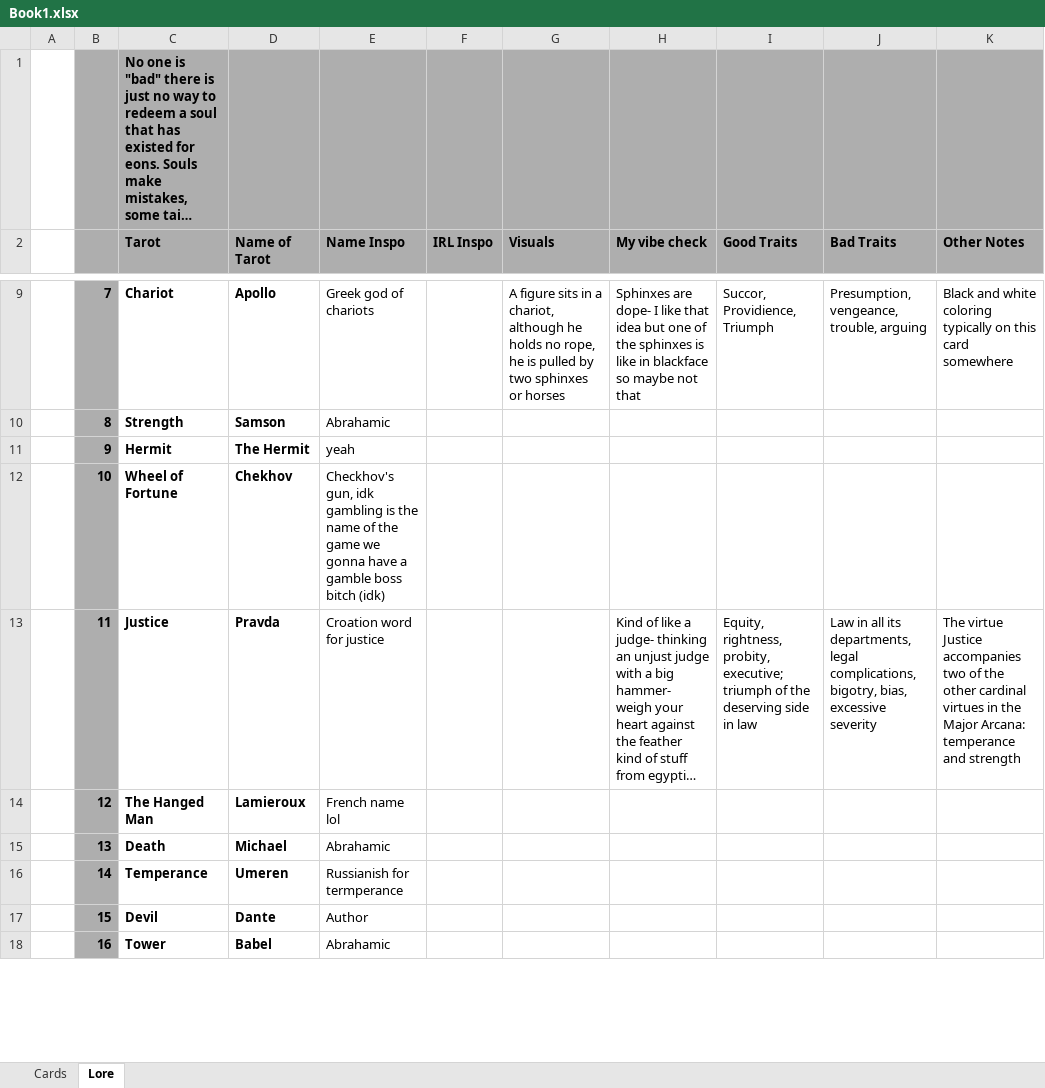
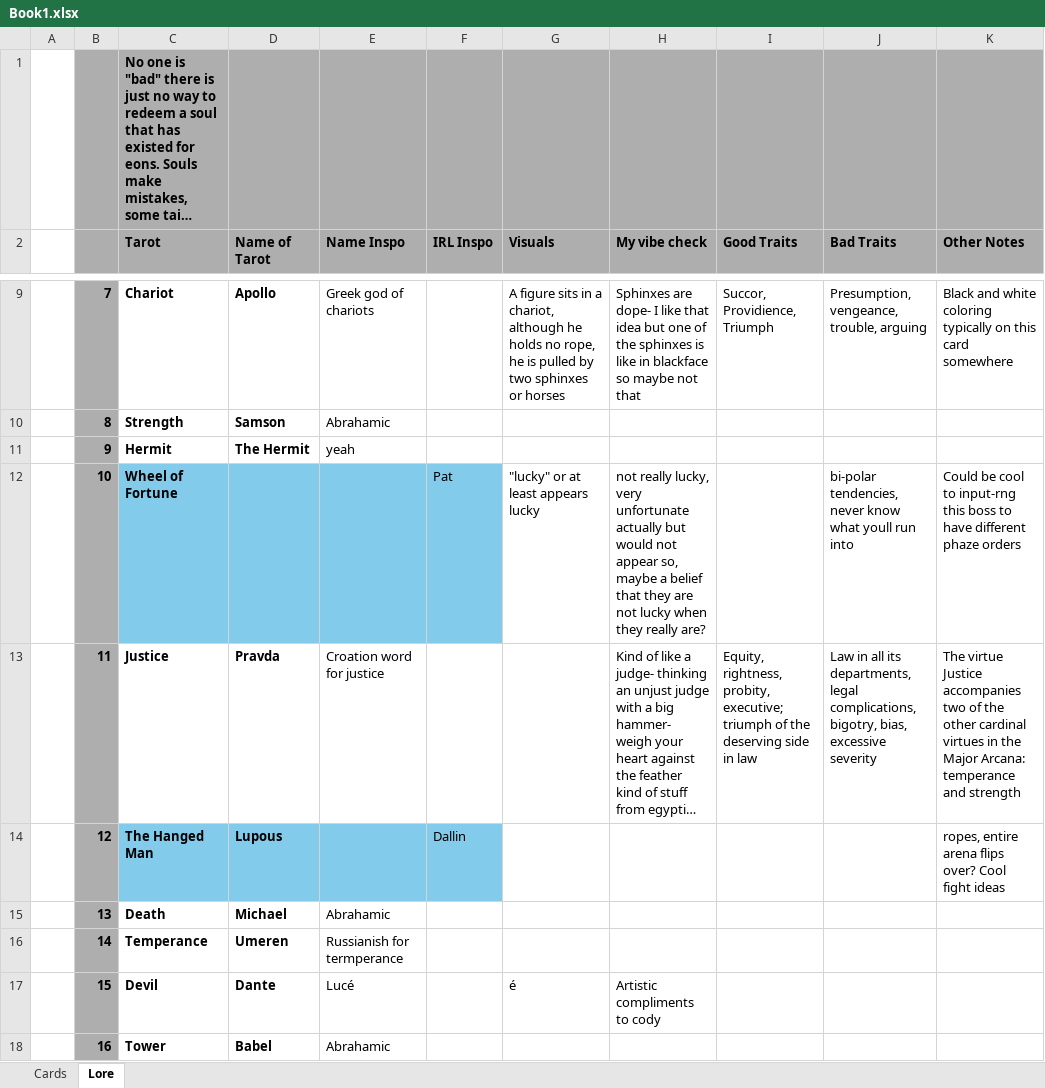
Before and after one commit to brettknowlton/GamblerEditorBevy, an Excel workbook: planning/Book1.xlsx, sheet Lore, drawn as a sheet; only a part is shown, gaps mark what is left out; long unchanged cells end in …; values as stored, in another font and other column widths than the file's, no borders; the diff covers the shown part only; the diff names each change by its address in the sheet, - before the commit and + after, or states it on an @@ line.

```diff
--- a/planning/Book1.xlsx (sheet Lore)
+++ b/planning/Book1.xlsx (sheet Lore)
-C12:F12 fill: none
+C12:F12 fill: #83CBEB
-D12 (Name of Tarot): Chekhov
+D12 (Name of Tarot): (empty)
-E12 (Name Inspo): Checkhov's gun, idk gambling is the name of the game we gonna have a gamble boss bitch (idk)
+E12 (Name Inspo): (empty)
-F12 (IRL Inspo): (empty)
+F12 (IRL Inspo): Pat
-G12 (Visuals): (empty)
+G12 (Visuals): "lucky" or at least appears lucky
-H12 (My vibe check): (empty)
+H12 (My vibe check): not really lucky, very unfortunate actually but would not appear so, maybe a belief that they are not lucky when they really are?
-J12 (Bad Traits): (empty)
+J12 (Bad Traits): bi-polar tendencies, never know what youll run into
-K12 (Other Notes): (empty)
+K12 (Other Notes): Could be cool to input-rng this boss to have different phaze orders
-C14:F14 fill: none
+C14:F14 fill: #83CBEB
-D14 (Name of Tarot): Lamieroux
+D14 (Name of Tarot): Lupous
-E14 (Name Inspo): French name lol
+E14 (Name Inspo): (empty)
-F14 (IRL Inspo): (empty)
+F14 (IRL Inspo): Dallin
-K14 (Other Notes): (empty)
+K14 (Other Notes): ropes, entire arena flips over? Cool fight ideas
-E17 (Name Inspo): Author
+E17 (Name Inspo): Lucé
-G17 (Visuals): (empty)
+G17 (Visuals): é
-H17 (My vibe check): (empty)
+H17 (My vibe check): Artistic compliments to cody
```
Also changed, not shown: 14 edited cells and cell formats elsewhere in this sheet, 4 other files.
